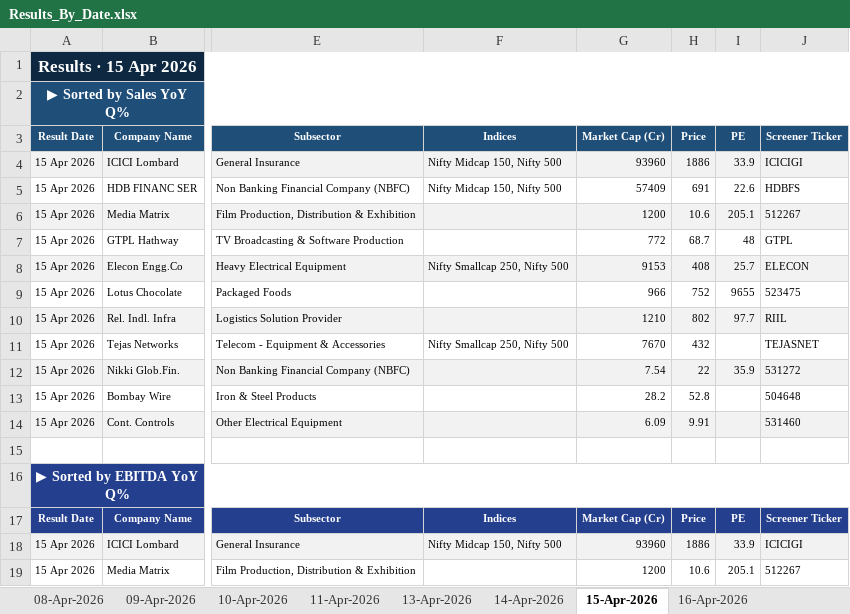
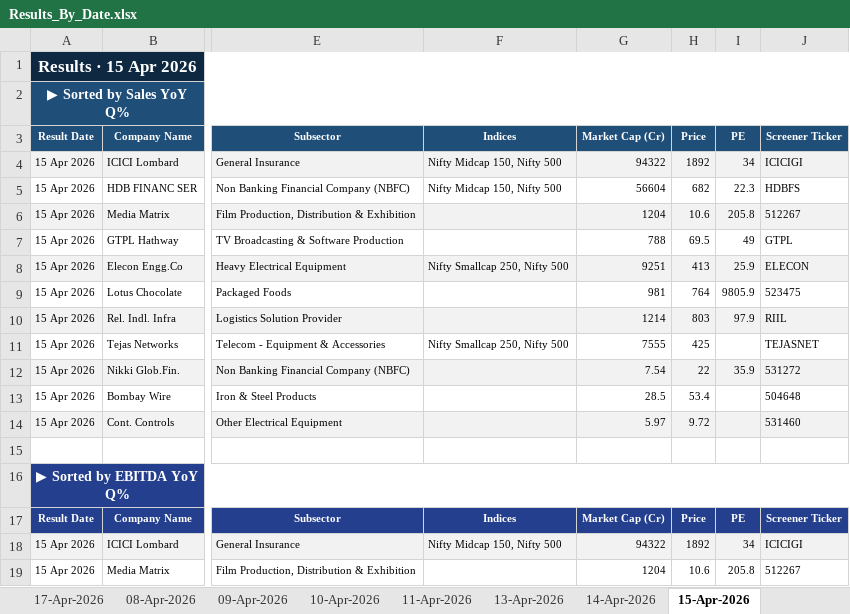
Before and after one commit to arhamsaraogi-star/volume-analyzer, an Excel workbook: results_logic/Results_By_Date.xlsx, sheet 15-Apr-2026, drawn as a sheet; only a part is shown, gaps mark what is left out; values as stored, in another font and other column widths than the file's, no borders; the diff covers the shown part only; the diff names each change by its address in the sheet, - before the commit and + after, or states it on an @@ line.

```diff
--- a/results_logic/Results_By_Date.xlsx (sheet 15-Apr-2026)
+++ b/results_logic/Results_By_Date.xlsx (sheet 15-Apr-2026)
-G4 (Market Cap (Cr)): 93960
+G4 (Market Cap (Cr)): 94322
-H4 (Price): 1886
+H4 (Price): 1892
-I4 (PE): 33.9
+I4 (PE): 34
-G5 (Market Cap (Cr)): 57409
+G5 (Market Cap (Cr)): 56604
-H5 (Price): 691
+H5 (Price): 682
-I5 (PE): 22.6
+I5 (PE): 22.3
-G6 (Market Cap (Cr)): 1200
+G6 (Market Cap (Cr)): 1204
-I6 (PE): 205.1
+I6 (PE): 205.8
-G7 (Market Cap (Cr)): 772
+G7 (Market Cap (Cr)): 788
-H7 (Price): 68.7
+H7 (Price): 69.5
-I7 (PE): 48
+I7 (PE): 49
-G8 (Market Cap (Cr)): 9153
+G8 (Market Cap (Cr)): 9251
-H8 (Price): 408
+H8 (Price): 413
-I8 (PE): 25.7
+I8 (PE): 25.9
-G9 (Market Cap (Cr)): 966
+G9 (Market Cap (Cr)): 981
-H9 (Price): 752
+H9 (Price): 764
-I9 (PE): 9655
+I9 (PE): 9805.9
-G10 (Market Cap (Cr)): 1210
+G10 (Market Cap (Cr)): 1214
-H10 (Price): 802
+H10 (Price): 803
-I10 (PE): 97.7
+I10 (PE): 97.9
-G11 (Market Cap (Cr)): 7670
+G11 (Market Cap (Cr)): 7555
-H11 (Price): 432
+H11 (Price): 425
-G13 (Market Cap (Cr)): 28.2
+G13 (Market Cap (Cr)): 28.5
-H13 (Price): 52.8
+H13 (Price): 53.4
-G14 (Market Cap (Cr)): 6.09
+G14 (Market Cap (Cr)): 5.97
-H14 (Price): 9.91
+H14 (Price): 9.72
-G18 (Market Cap (Cr)): 93960
+G18 (Market Cap (Cr)): 94322
-H18 (Price): 1886
+H18 (Price): 1892
-I18 (PE): 33.9
+I18 (PE): 34
-G19 (Market Cap (Cr)): 1200
+G19 (Market Cap (Cr)): 1204
-I19 (PE): 205.1
+I19 (PE): 205.8
```
Also changed, not shown: 73 edited cells elsewhere in this sheet, sheet 09-Apr-2026, sheet 16-Apr-2026, sheet 14-Apr-2026, sheet 13-Apr-2026, sheet 10-Apr-2026, sheet 11-Apr-2026, other sheet tabs, results_logic/Results_By_Sector.xlsx, 8 other files.
